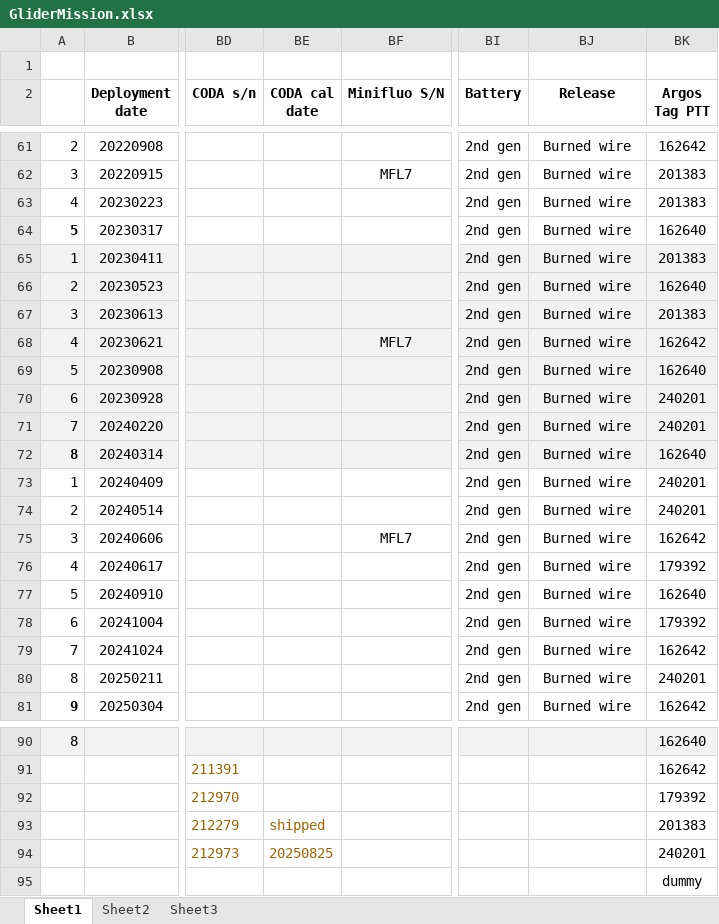
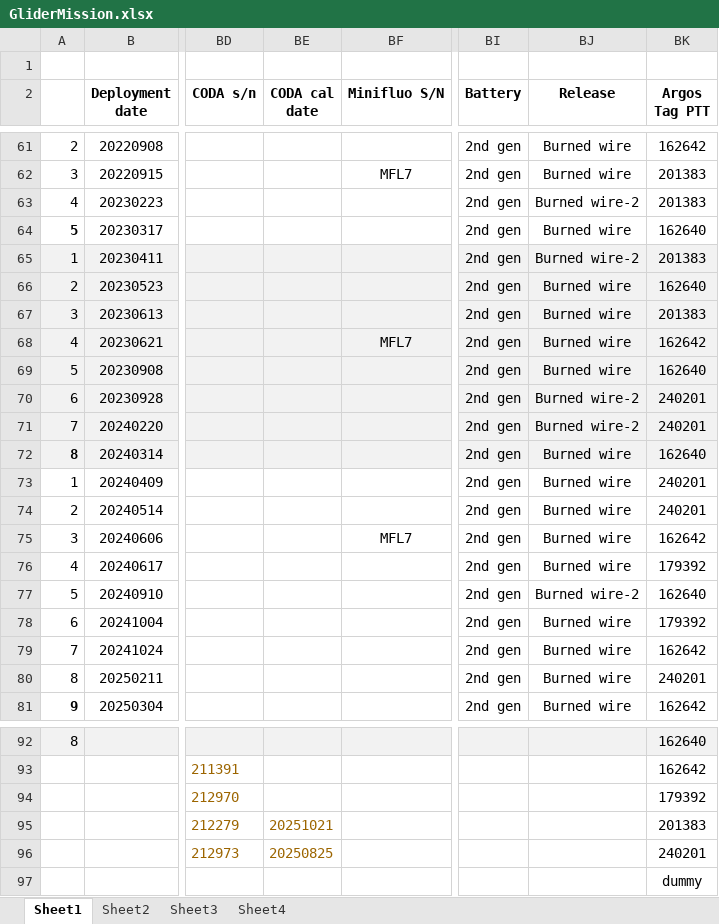
Before and after one commit to DFOglider/pilotingApp, an Excel workbook: GliderMission.xlsx, sheet Sheet1, drawn as a sheet; only a part is shown, gaps mark what is left out; values as stored, in another font and other column widths than the file's, no borders; addresses are those after the commit; the diff covers the shown part only; the diff names each change by its address in the sheet, - before the commit and + after, or states it on an @@ line.

```diff
--- a/GliderMission.xlsx (sheet Sheet1)
+++ b/GliderMission.xlsx (sheet Sheet1)
+sheet tab: Sheet4
-BJ63 (Release): Burned wire
+BJ63 (Release): Burned wire-2
-BJ65 (Release): Burned wire
+BJ65 (Release): Burned wire-2
-BJ70:BJ71 (Release): Burned wire
+BJ70:BJ71 (Release): Burned wire-2
-BJ77 (Release): Burned wire
+BJ77 (Release): Burned wire-2
-BE95 (CODA cal date): shipped
+BE95 (CODA cal date): 20251021
```
Also changed, not shown: 2 added rows, 41 edited cells and cell formats elsewhere in this sheet.
